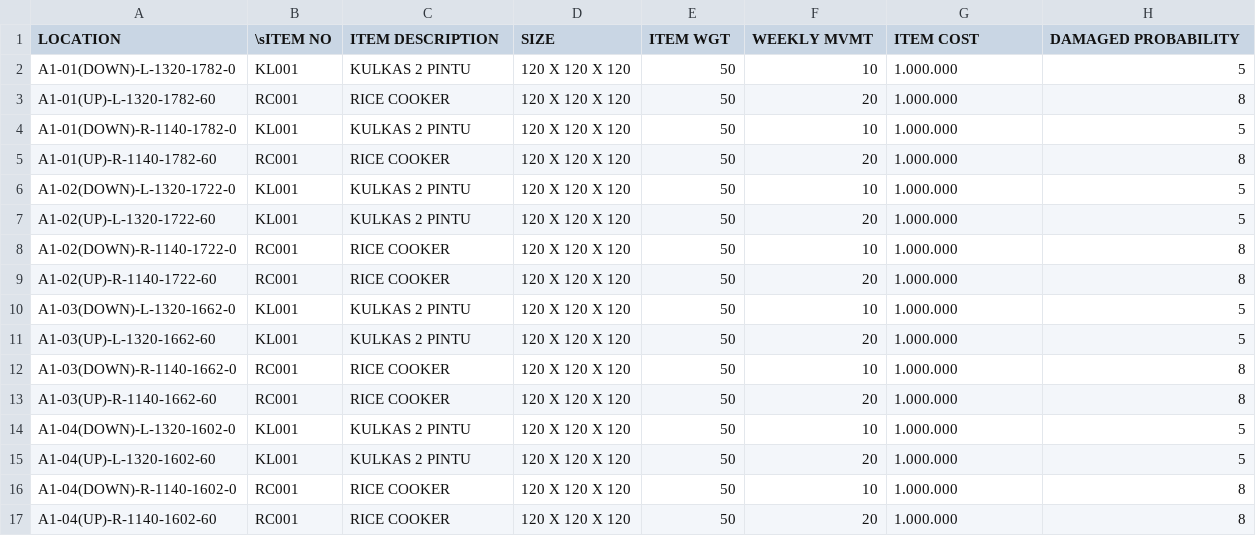
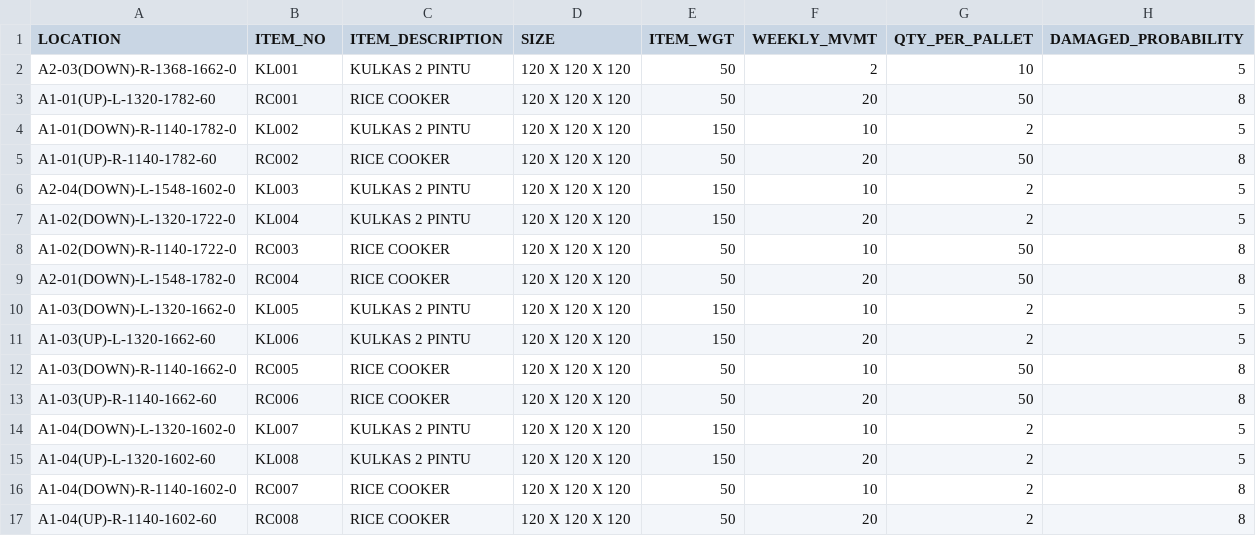
Before and after one commit to thesargufont/3D-warehouse-project, a CSV file: files/INVENTORY.csv, drawn as a sheet; only a part is shown; the diff covers the shown part only.

```diff
--- a/files/INVENTORY.csv
+++ b/files/INVENTORY.csv
@@ -1,17 +1,17 @@
-LOCATION,\sITEM NO,ITEM DESCRIPTION,SIZE,ITEM WGT,WEEKLY MVMT,ITEM COST,DAMAGED PROBABILITY
-A1-01(DOWN)-L-1320-1782-0,KL001,KULKAS 2 PINTU,120 X 120 X 120,50,10,1.000.000,5
-A1-01(UP)-L-1320-1782-60,RC001,RICE COOKER,120 X 120 X 120,50,20,1.000.000,8
-A1-01(DOWN)-R-1140-1782-0,KL001,KULKAS 2 PINTU,120 X 120 X 120,50,10,1.000.000,5
-A1-01(UP)-R-1140-1782-60,RC001,RICE COOKER,120 X 120 X 120,50,20,1.000.000,8
-A1-02(DOWN)-L-1320-1722-0,KL001,KULKAS 2 PINTU,120 X 120 X 120,50,10,1.000.000,5
-A1-02(UP)-L-1320-1722-60,KL001,KULKAS 2 PINTU,120 X 120 X 120,50,20,1.000.000,5
-A1-02(DOWN)-R-1140-1722-0,RC001,RICE COOKER,120 X 120 X 120,50,10,1.000.000,8
-A1-02(UP)-R-1140-1722-60,RC001,RICE COOKER,120 X 120 X 120,50,20,1.000.000,8
-A1-03(DOWN)-L-1320-1662-0,KL001,KULKAS 2 PINTU,120 X 120 X 120,50,10,1.000.000,5
-A1-03(UP)-L-1320-1662-60,KL001,KULKAS 2 PINTU,120 X 120 X 120,50,20,1.000.000,5
-A1-03(DOWN)-R-1140-1662-0,RC001,RICE COOKER,120 X 120 X 120,50,10,1.000.000,8
-A1-03(UP)-R-1140-1662-60,RC001,RICE COOKER,120 X 120 X 120,50,20,1.000.000,8
-A1-04(DOWN)-L-1320-1602-0,KL001,KULKAS 2 PINTU,120 X 120 X 120,50,10,1.000.000,5
-A1-04(UP)-L-1320-1602-60,KL001,KULKAS 2 PINTU,120 X 120 X 120,50,20,1.000.000,5
-A1-04(DOWN)-R-1140-1602-0,RC001,RICE COOKER,120 X 120 X 120,50,10,1.000.000,8
-A1-04(UP)-R-1140-1602-60,RC001,RICE COOKER,120 X 120 X 120,50,20,1.000.000,8
+LOCATION,ITEM_NO,ITEM_DESCRIPTION,SIZE,ITEM_WGT,WEEKLY_MVMT,QTY_PER_PALLET,DAMAGED_PROBABILITY
+A2-03(DOWN)-R-1368-1662-0,KL001,"KULKAS 2 PINTU","120 X 120 X 120",50,2,10,5
+A1-01(UP)-L-1320-1782-60,RC001,"RICE COOKER","120 X 120 X 120",50,20,50,8
+A1-01(DOWN)-R-1140-1782-0,KL002,"KULKAS 2 PINTU","120 X 120 X 120",150,10,2,5
+A1-01(UP)-R-1140-1782-60,RC002,"RICE COOKER","120 X 120 X 120",50,20,50,8
+A2-04(DOWN)-L-1548-1602-0,KL003,"KULKAS 2 PINTU","120 X 120 X 120",150,10,2,5
+A1-02(DOWN)-L-1320-1722-0,KL004,"KULKAS 2 PINTU","120 X 120 X 120",150,20,2,5
+A1-02(DOWN)-R-1140-1722-0,RC003,"RICE COOKER","120 X 120 X 120",50,10,50,8
+A2-01(DOWN)-L-1548-1782-0,RC004,"RICE COOKER","120 X 120 X 120",50,20,50,8
+A1-03(DOWN)-L-1320-1662-0,KL005,"KULKAS 2 PINTU","120 X 120 X 120",150,10,2,5
+A1-03(UP)-L-1320-1662-60,KL006,"KULKAS 2 PINTU","120 X 120 X 120",150,20,2,5
+A1-03(DOWN)-R-1140-1662-0,RC005,"RICE COOKER","120 X 120 X 120",50,10,50,8
+A1-03(UP)-R-1140-1662-60,RC006,"RICE COOKER","120 X 120 X 120",50,20,50,8
+A1-04(DOWN)-L-1320-1602-0,KL007,"KULKAS 2 PINTU","120 X 120 X 120",150,10,2,5
+A1-04(UP)-L-1320-1602-60,KL008,"KULKAS 2 PINTU","120 X 120 X 120",150,20,2,5
+A1-04(DOWN)-R-1140-1602-0,RC007,"RICE COOKER","120 X 120 X 120",50,10,2,8
+A1-04(UP)-R-1140-1602-60,RC008,"RICE COOKER","120 X 120 X 120",50,20,2,8
```
Also changed, not shown: 10 edited cells elsewhere in this file, 12 other files.
